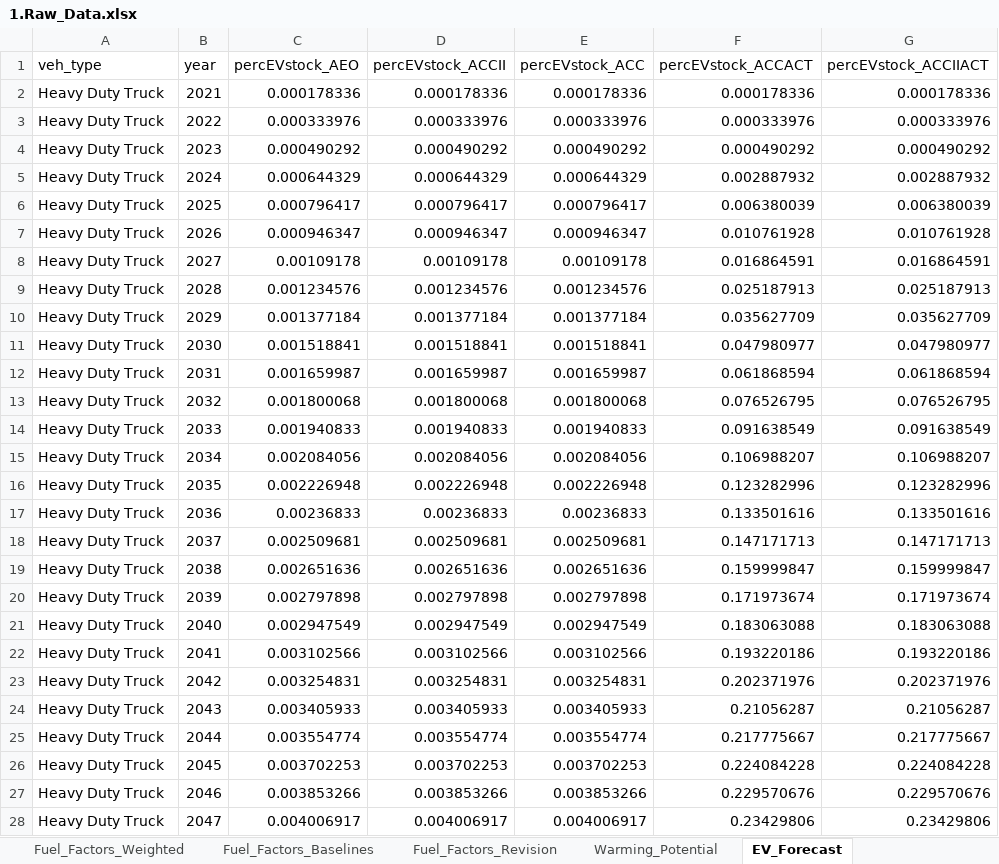
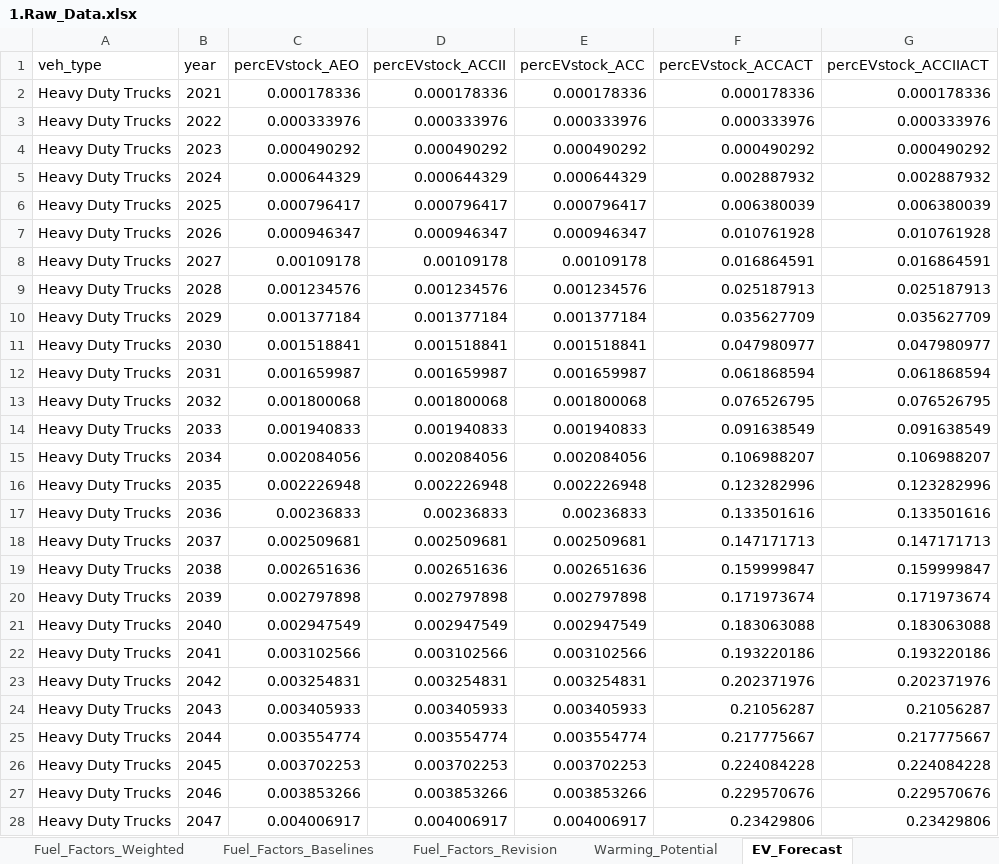
Before and after one commit to camsys/TEACART, an Excel workbook: data/1.Raw_Data.xlsx, sheet EV_Forecast, drawn as a sheet; only a part is shown; values as stored, in another font and other column widths than the file's, no borders; table styles not drawn; the diff covers the shown part only; the diff names each change by its address in the sheet, - before the commit and + after, or states it on an @@ line.

```diff
--- a/data/1.Raw_Data.xlsx (sheet EV_Forecast)
+++ b/data/1.Raw_Data.xlsx (sheet EV_Forecast)
-A2:A28 (veh_type): Heavy Duty Truck
+A2:A28 (veh_type): Heavy Duty Trucks
```
Also changed, not shown: 93 edited cells elsewhere in this sheet, 1 other file.
